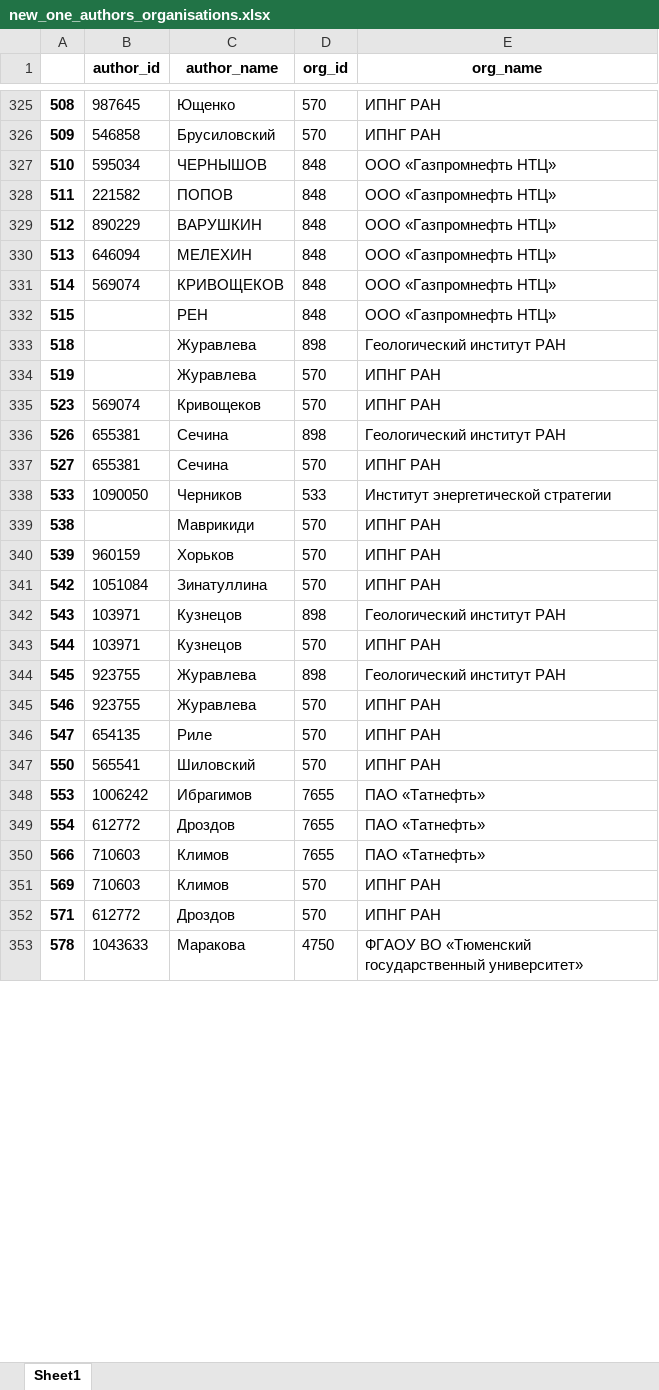
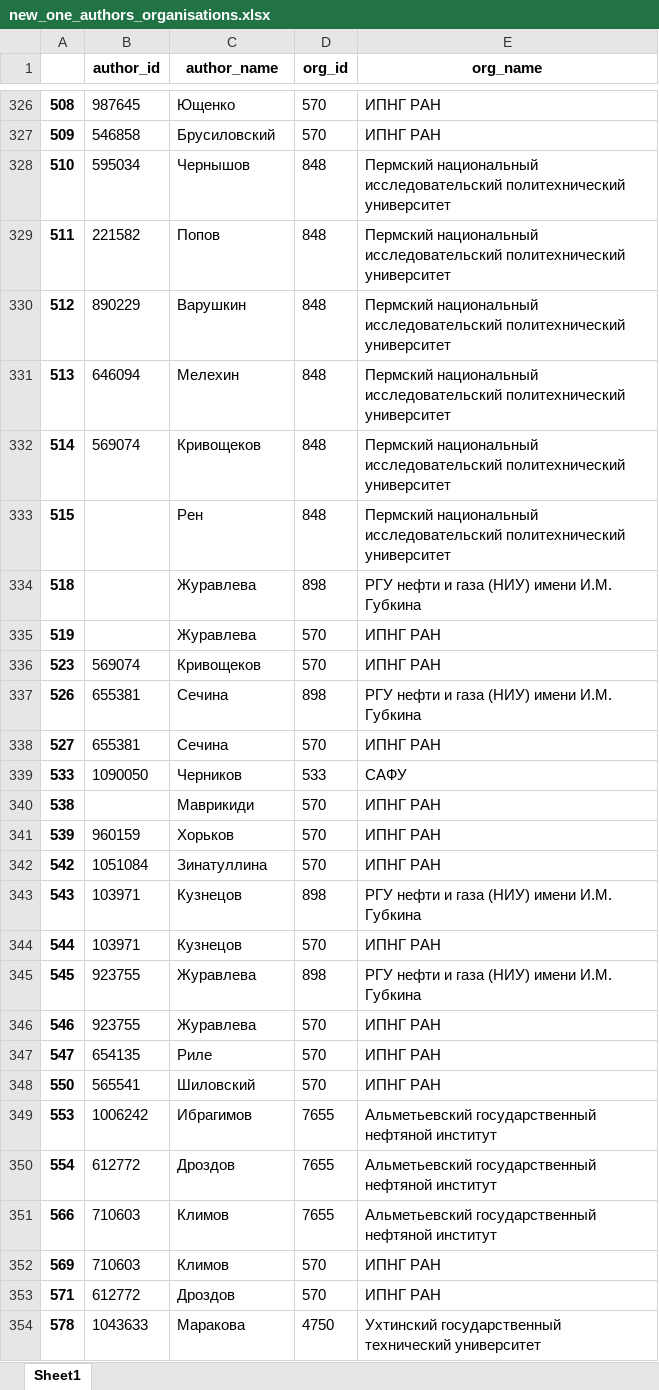
Before and after one commit to ArtemBurenok/article_data_base, an Excel workbook: xml_parser/new_one_authors_organisations.xlsx, sheet Sheet1, drawn as a sheet; only a part is shown, gaps mark what is left out; values as stored, in another font and other column widths than the file's, no borders; addresses are those after the commit; the diff covers the shown part only; the diff names each change by its address in the sheet, - before the commit and + after, or states it on an @@ line.

```diff
--- a/xml_parser/new_one_authors_organisations.xlsx (sheet Sheet1)
+++ b/xml_parser/new_one_authors_organisations.xlsx (sheet Sheet1)
-C328 (author_name): ЧЕРНЫШОВ
+C328 (author_name): Чернышов
-E328:E333 (org_name): ООО «Газпромнефть НТЦ»
+E328:E333 (org_name): Пермский национальный исследовательский политехнический университет
-C329 (author_name): ПОПОВ
+C329 (author_name): Попов
-C330 (author_name): ВАРУШКИН
+C330 (author_name): Варушкин
-C331 (author_name): МЕЛЕХИН
+C331 (author_name): Мелехин
-C332 (author_name): КРИВОЩЕКОВ
+C332 (author_name): Кривощеков
-C333 (author_name): РЕН
+C333 (author_name): Рен
-E334 (org_name): Геологический институт РАН
+E334 (org_name): РГУ нефти и газа (НИУ) имени И.М. Губкина
-E337 (org_name): Геологический институт РАН
+E337 (org_name): РГУ нефти и газа (НИУ) имени И.М. Губкина
-E339 (org_name): Институт энергетической стратегии
+E339 (org_name): САФУ
-E343 (org_name): Геологический институт РАН
+E343 (org_name): РГУ нефти и газа (НИУ) имени И.М. Губкина
-E345 (org_name): Геологический институт РАН
+E345 (org_name): РГУ нефти и газа (НИУ) имени И.М. Губкина
-E349:E351 (org_name): ПАО «Татнефть»
+E349:E351 (org_name): Альметьевский государственный нефтяной институт
-E354 (org_name): ФГАОУ ВО «Тюменский государственный университет»
+E354 (org_name): Ухтинский государственный технический университет
```
Also changed, not shown: 2 added rows, 1 removed row and 194 edited cells elsewhere in this sheet, article.xlsx, authors.xlsx, 13 other files.
